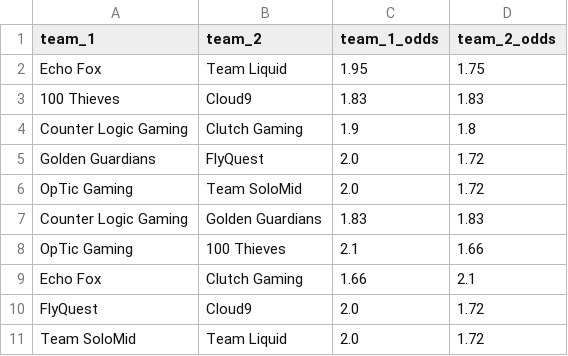
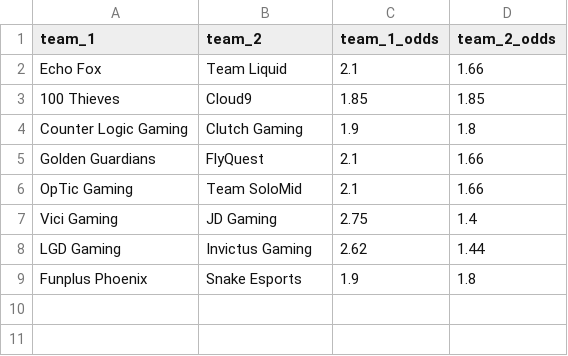
Before and after one commit to lmiller1990/gamblor, a CSV file: odds/first_turret/bet365.csv, drawn as a sheet.

```diff
--- a/odds/first_turret/bet365.csv
+++ b/odds/first_turret/bet365.csv
@@ -1,11 +1,9 @@
 team_1,team_2,team_1_odds,team_2_odds
-Echo Fox,Team Liquid,1.95,1.75
-100 Thieves,Cloud9,1.83,1.83
+Echo Fox,Team Liquid,2.1,1.66
+100 Thieves,Cloud9,1.85,1.85
 Counter Logic Gaming,Clutch Gaming,1.9,1.8
-Golden Guardians,FlyQuest,2.0,1.72
-OpTic Gaming,Team SoloMid,2.0,1.72
-Counter Logic Gaming,Golden Guardians,1.83,1.83
-OpTic Gaming,100 Thieves,2.1,1.66
-Echo Fox,Clutch Gaming,1.66,2.1
-FlyQuest,Cloud9,2.0,1.72
-Team SoloMid,Team Liquid,2.0,1.72
+Golden Guardians,FlyQuest,2.1,1.66
+OpTic Gaming,Team SoloMid,2.1,1.66
+Vici Gaming,JD Gaming,2.75,1.4
+LGD Gaming,Invictus Gaming,2.62,1.44
+Funplus Phoenix,Snake Esports,1.9,1.8
```
Also changed, not shown: odds/first_blood/bet365.csv, odds/first_blood/beteasy.csv, 5 other files.
